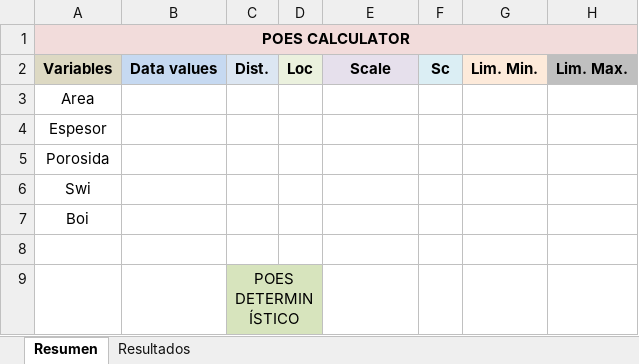
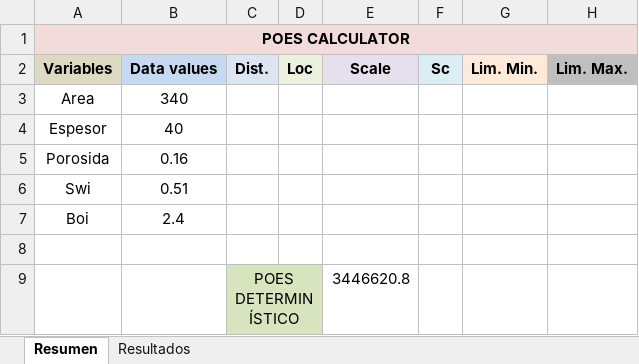
Before and after one commit to FreddyEcu-Ch/oil-gas-apps, an Excel workbook: poes/controlador/control.xlsm, sheet Resumen, drawn as a sheet; only a part is shown; values as stored, in another font and other column widths than the file's, no borders; charts and pictures not drawn; the diff names each change by its address in the sheet, - before the commit and + after, or states it on an @@ line.

```diff
--- a/poes/controlador/control.xlsm (sheet Resumen)
+++ b/poes/controlador/control.xlsm (sheet Resumen)
-B3 (Data values): (empty)
+B3 (Data values): 340
-B4 (Data values): (empty)
+B4 (Data values): 40
-B5 (Data values): (empty)
+B5 (Data values): 0.16
-B6 (Data values): (empty)
+B6 (Data values): 0.51
-B7 (Data values): (empty)
+B7 (Data values): 2.4
-E9 (Scale): (empty)
+E9 (Scale): 3446620.8
```
Also changed, not shown: charts or pictures, 1 other file.
